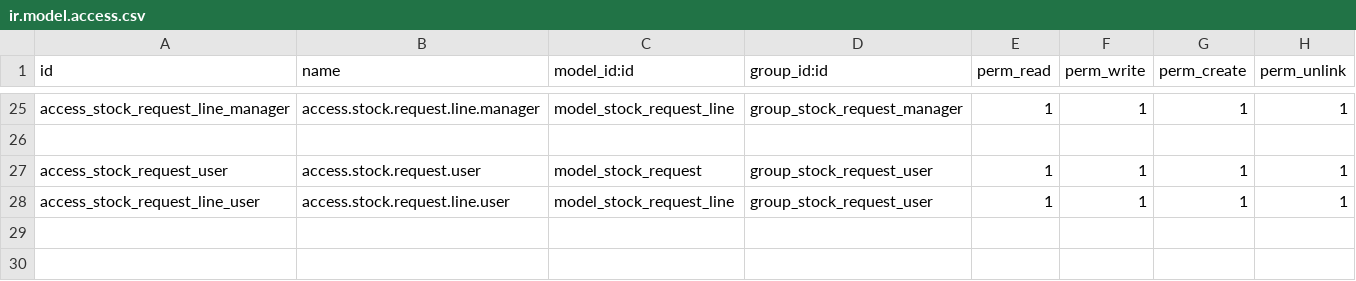
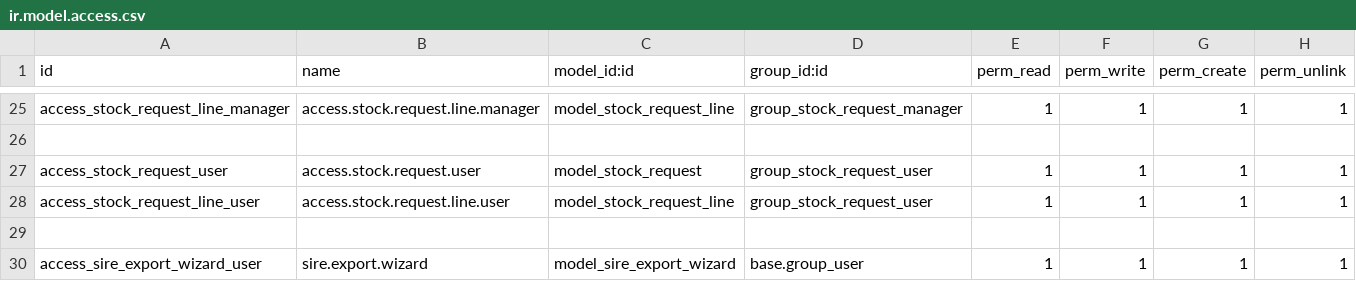
Before and after one commit to IsraelSan24/odoo_mkt, a CSV file: mkt_supervision/security/ir.model.access.csv, drawn as a sheet; only a part is shown, gaps mark what is left out.

```diff
--- a/mkt_supervision/security/ir.model.access.csv
+++ b/mkt_supervision/security/ir.model.access.csv
@@ -28 +28,3 @@ access_stock_request_user,access.stock.request.user,model_stock_request,group_st
 access_stock_request_line_user,access.stock.request.line.user,model_stock_request_line,group_stock_request_user,1,1,1,1
+
+access_sire_export_wizard_user,sire.export.wizard,model_sire_export_wizard,base.group_user,1,1,1,1
```
Also changed, not shown: 6 other files.
